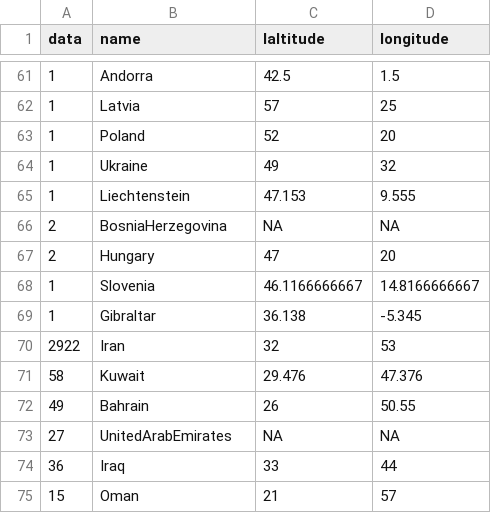
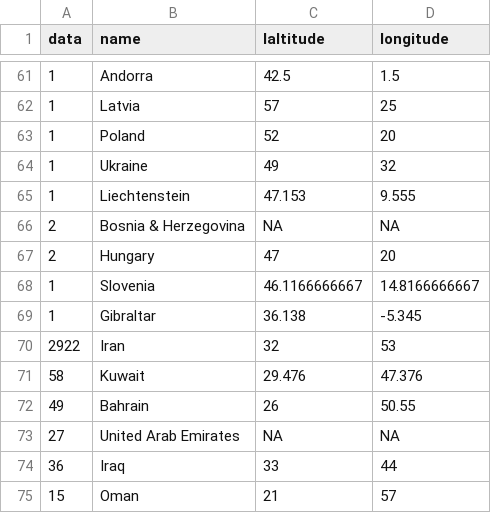
Before and after one commit to gegp01/C3reporta, a CSV file: coords.csv, drawn as a sheet; only a part is shown, gaps mark what is left out; the diff covers the shown part only.

```diff
--- a/coords.csv
+++ b/coords.csv
@@ -65,3 +65,3 @@
 "1","Liechtenstein",47.153,9.555
-"2","BosniaHerzegovina",NA,NA
+"2","Bosnia & Herzegovina",NA,NA
 "2","Hungary",47,20
@@ -72,3 +72,3 @@
 "49","Bahrain",26,50.55
-"27","UnitedArabEmirates",NA,NA
+"27","United Arab Emirates",NA,NA
 "36","Iraq",33,44
```
Also changed, not shown: 15 edited cells elsewhere in this file.
